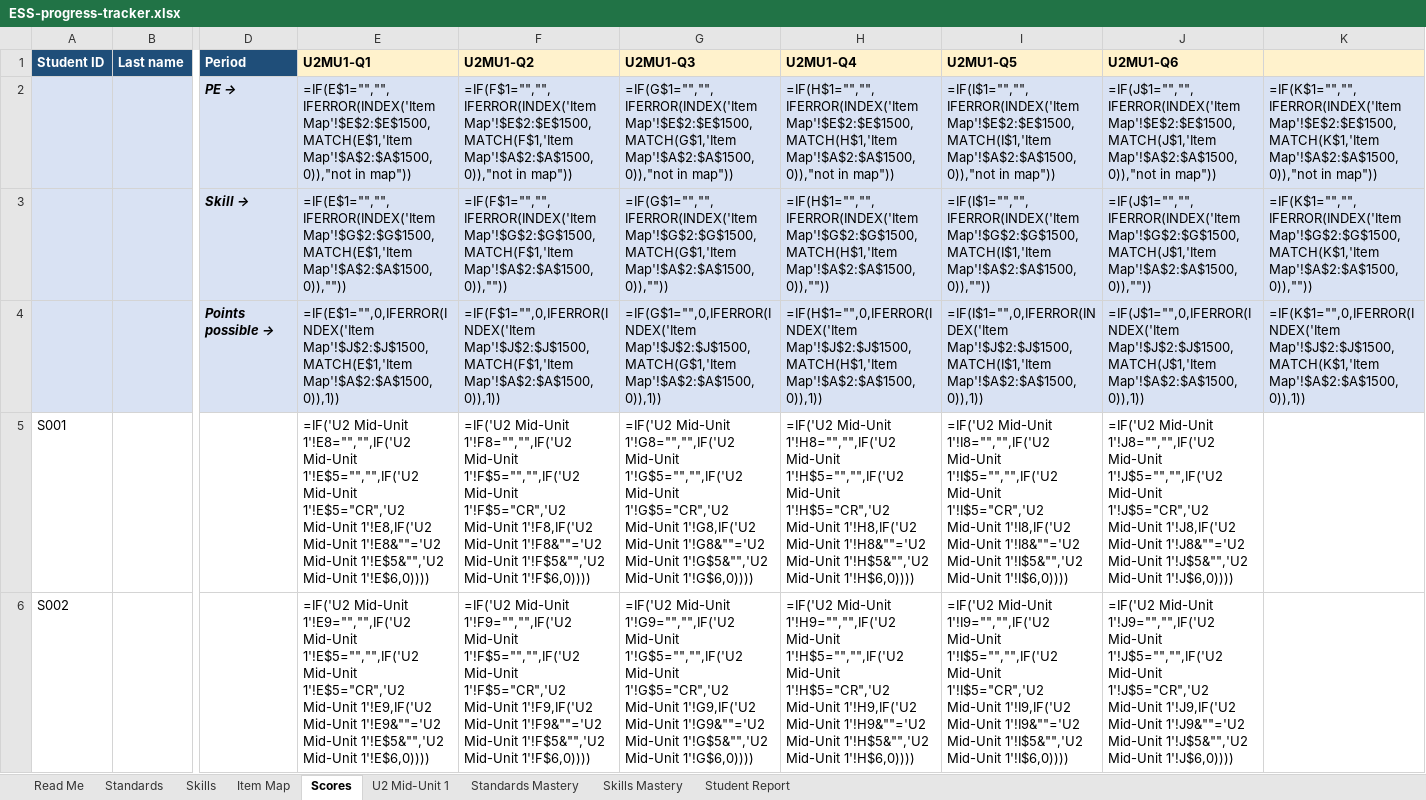
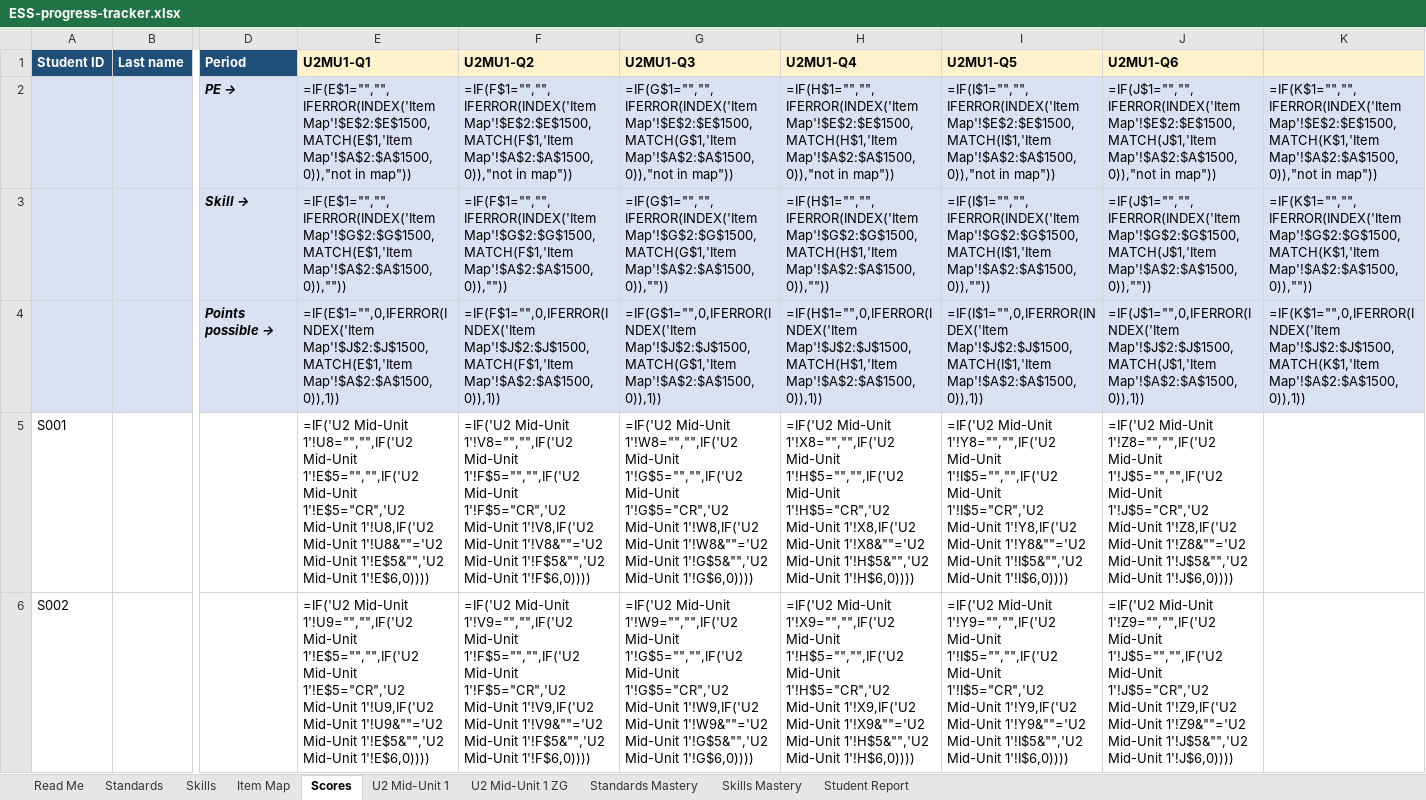
Before and after one commit to billmiky/earth-space-science, an Excel workbook: teacher/progress-tracking/ESS-progress-tracker.xlsx, sheet Scores, drawn as a sheet; only a part is shown, gaps mark what is left out; values as stored, in another font and other column widths than the file's, no borders; formulas without a stored value are shown as written; the diff covers the shown part only; the diff names each change by its address in the sheet, - before the commit and + after, or states it on an @@ line.

```diff
--- a/teacher/progress-tracking/ESS-progress-tracker.xlsx (sheet Scores)
+++ b/teacher/progress-tracking/ESS-progress-tracker.xlsx (sheet Scores)
+sheet tab: U2 Mid-Unit 1 ZG
-E5 (U2MU1-Q1): =IF('U2 Mid-Unit 1'!E8="","",IF('U2 Mid-Unit 1'!E$5="","",IF('U2 Mid-Unit 1'!E$5="CR",'U2 Mid-Unit 1'!E8,IF('U2 Mid-Unit 1'!E8&""='U2 Mid-Unit 1'!E$5&"",'U2…
+E5 (U2MU1-Q1): =IF('U2 Mid-Unit 1'!U8="","",IF('U2 Mid-Unit 1'!E$5="","",IF('U2 Mid-Unit 1'!E$5="CR",'U2 Mid-Unit 1'!U8,IF('U2 Mid-Unit 1'!U8&""='U2 Mid-Unit 1'!E$5&"",'U2…
-F5 (U2MU1-Q2): =IF('U2 Mid-Unit 1'!F8="","",IF('U2 Mid-Unit 1'!F$5="","",IF('U2 Mid-Unit 1'!F$5="CR",'U2 Mid-Unit 1'!F8,IF('U2 Mid-Unit 1'!F8&""='U2 Mid-Unit 1'!F$5&"",'U2…
+F5 (U2MU1-Q2): =IF('U2 Mid-Unit 1'!V8="","",IF('U2 Mid-Unit 1'!F$5="","",IF('U2 Mid-Unit 1'!F$5="CR",'U2 Mid-Unit 1'!V8,IF('U2 Mid-Unit 1'!V8&""='U2 Mid-Unit 1'!F$5&"",'U2…
-G5 (U2MU1-Q3): =IF('U2 Mid-Unit 1'!G8="","",IF('U2 Mid-Unit 1'!G$5="","",IF('U2 Mid-Unit 1'!G$5="CR",'U2 Mid-Unit 1'!G8,IF('U2 Mid-Unit 1'!G8&""='U2 Mid-Unit 1'!G$5&"",'U2…
+G5 (U2MU1-Q3): =IF('U2 Mid-Unit 1'!W8="","",IF('U2 Mid-Unit 1'!G$5="","",IF('U2 Mid-Unit 1'!G$5="CR",'U2 Mid-Unit 1'!W8,IF('U2 Mid-Unit 1'!W8&""='U2 Mid-Unit 1'!G$5&"",'U2…
-H5 (U2MU1-Q4): =IF('U2 Mid-Unit 1'!H8="","",IF('U2 Mid-Unit 1'!H$5="","",IF('U2 Mid-Unit 1'!H$5="CR",'U2 Mid-Unit 1'!H8,IF('U2 Mid-Unit 1'!H8&""='U2 Mid-Unit 1'!H$5&"",'U2…
+H5 (U2MU1-Q4): =IF('U2 Mid-Unit 1'!X8="","",IF('U2 Mid-Unit 1'!H$5="","",IF('U2 Mid-Unit 1'!H$5="CR",'U2 Mid-Unit 1'!X8,IF('U2 Mid-Unit 1'!X8&""='U2 Mid-Unit 1'!H$5&"",'U2…
-I5 (U2MU1-Q5): =IF('U2 Mid-Unit 1'!I8="","",IF('U2 Mid-Unit 1'!I$5="","",IF('U2 Mid-Unit 1'!I$5="CR",'U2 Mid-Unit 1'!I8,IF('U2 Mid-Unit 1'!I8&""='U2 Mid-Unit 1'!I$5&"",'U2…
+I5 (U2MU1-Q5): =IF('U2 Mid-Unit 1'!Y8="","",IF('U2 Mid-Unit 1'!I$5="","",IF('U2 Mid-Unit 1'!I$5="CR",'U2 Mid-Unit 1'!Y8,IF('U2 Mid-Unit 1'!Y8&""='U2 Mid-Unit 1'!I$5&"",'U2…
-J5 (U2MU1-Q6): =IF('U2 Mid-Unit 1'!J8="","",IF('U2 Mid-Unit 1'!J$5="","",IF('U2 Mid-Unit 1'!J$5="CR",'U2 Mid-Unit 1'!J8,IF('U2 Mid-Unit 1'!J8&""='U2 Mid-Unit 1'!J$5&"",'U2…
+J5 (U2MU1-Q6): =IF('U2 Mid-Unit 1'!Z8="","",IF('U2 Mid-Unit 1'!J$5="","",IF('U2 Mid-Unit 1'!J$5="CR",'U2 Mid-Unit 1'!Z8,IF('U2 Mid-Unit 1'!Z8&""='U2 Mid-Unit 1'!J$5&"",'U2…
-E6 (U2MU1-Q1): =IF('U2 Mid-Unit 1'!E9="","",IF('U2 Mid-Unit 1'!E$5="","",IF('U2 Mid-Unit 1'!E$5="CR",'U2 Mid-Unit 1'!E9,IF('U2 Mid-Unit 1'!E9&""='U2 Mid-Unit 1'!E$5&"",'U2…
+E6 (U2MU1-Q1): =IF('U2 Mid-Unit 1'!U9="","",IF('U2 Mid-Unit 1'!E$5="","",IF('U2 Mid-Unit 1'!E$5="CR",'U2 Mid-Unit 1'!U9,IF('U2 Mid-Unit 1'!U9&""='U2 Mid-Unit 1'!E$5&"",'U2…
-F6 (U2MU1-Q2): =IF('U2 Mid-Unit 1'!F9="","",IF('U2 Mid-Unit 1'!F$5="","",IF('U2 Mid-Unit 1'!F$5="CR",'U2 Mid-Unit 1'!F9,IF('U2 Mid-Unit 1'!F9&""='U2 Mid-Unit 1'!F$5&"",'U2…
+F6 (U2MU1-Q2): =IF('U2 Mid-Unit 1'!V9="","",IF('U2 Mid-Unit 1'!F$5="","",IF('U2 Mid-Unit 1'!F$5="CR",'U2 Mid-Unit 1'!V9,IF('U2 Mid-Unit 1'!V9&""='U2 Mid-Unit 1'!F$5&"",'U2…
-G6 (U2MU1-Q3): =IF('U2 Mid-Unit 1'!G9="","",IF('U2 Mid-Unit 1'!G$5="","",IF('U2 Mid-Unit 1'!G$5="CR",'U2 Mid-Unit 1'!G9,IF('U2 Mid-Unit 1'!G9&""='U2 Mid-Unit 1'!G$5&"",'U2…
+G6 (U2MU1-Q3): =IF('U2 Mid-Unit 1'!W9="","",IF('U2 Mid-Unit 1'!G$5="","",IF('U2 Mid-Unit 1'!G$5="CR",'U2 Mid-Unit 1'!W9,IF('U2 Mid-Unit 1'!W9&""='U2 Mid-Unit 1'!G$5&"",'U2…
-H6 (U2MU1-Q4): =IF('U2 Mid-Unit 1'!H9="","",IF('U2 Mid-Unit 1'!H$5="","",IF('U2 Mid-Unit 1'!H$5="CR",'U2 Mid-Unit 1'!H9,IF('U2 Mid-Unit 1'!H9&""='U2 Mid-Unit 1'!H$5&"",'U2…
+H6 (U2MU1-Q4): =IF('U2 Mid-Unit 1'!X9="","",IF('U2 Mid-Unit 1'!H$5="","",IF('U2 Mid-Unit 1'!H$5="CR",'U2 Mid-Unit 1'!X9,IF('U2 Mid-Unit 1'!X9&""='U2 Mid-Unit 1'!H$5&"",'U2…
-I6 (U2MU1-Q5): =IF('U2 Mid-Unit 1'!I9="","",IF('U2 Mid-Unit 1'!I$5="","",IF('U2 Mid-Unit 1'!I$5="CR",'U2 Mid-Unit 1'!I9,IF('U2 Mid-Unit 1'!I9&""='U2 Mid-Unit 1'!I$5&"",'U2…
+I6 (U2MU1-Q5): =IF('U2 Mid-Unit 1'!Y9="","",IF('U2 Mid-Unit 1'!I$5="","",IF('U2 Mid-Unit 1'!I$5="CR",'U2 Mid-Unit 1'!Y9,IF('U2 Mid-Unit 1'!Y9&""='U2 Mid-Unit 1'!I$5&"",'U2…
-J6 (U2MU1-Q6): =IF('U2 Mid-Unit 1'!J9="","",IF('U2 Mid-Unit 1'!J$5="","",IF('U2 Mid-Unit 1'!J$5="CR",'U2 Mid-Unit 1'!J9,IF('U2 Mid-Unit 1'!J9&""='U2 Mid-Unit 1'!J$5&"",'U2…
+J6 (U2MU1-Q6): =IF('U2 Mid-Unit 1'!Z9="","",IF('U2 Mid-Unit 1'!J$5="","",IF('U2 Mid-Unit 1'!J$5="CR",'U2 Mid-Unit 1'!Z9,IF('U2 Mid-Unit 1'!Z9&""='U2 Mid-Unit 1'!J$5&"",'U2…
```
Also changed, not shown: 588 edited cells elsewhere in this sheet, sheet U2 Mid-Unit 1, sheet Read Me, 1 other file.
